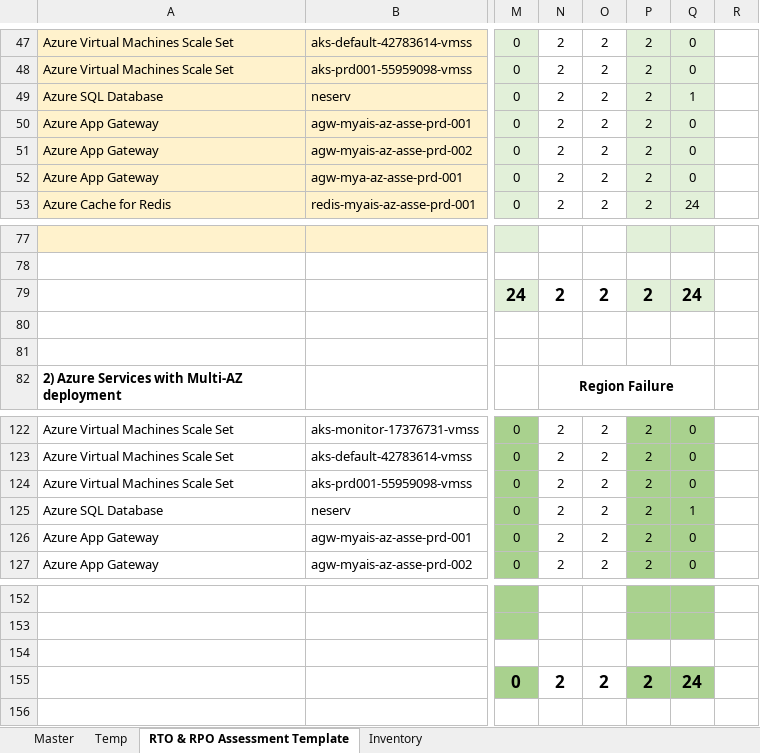
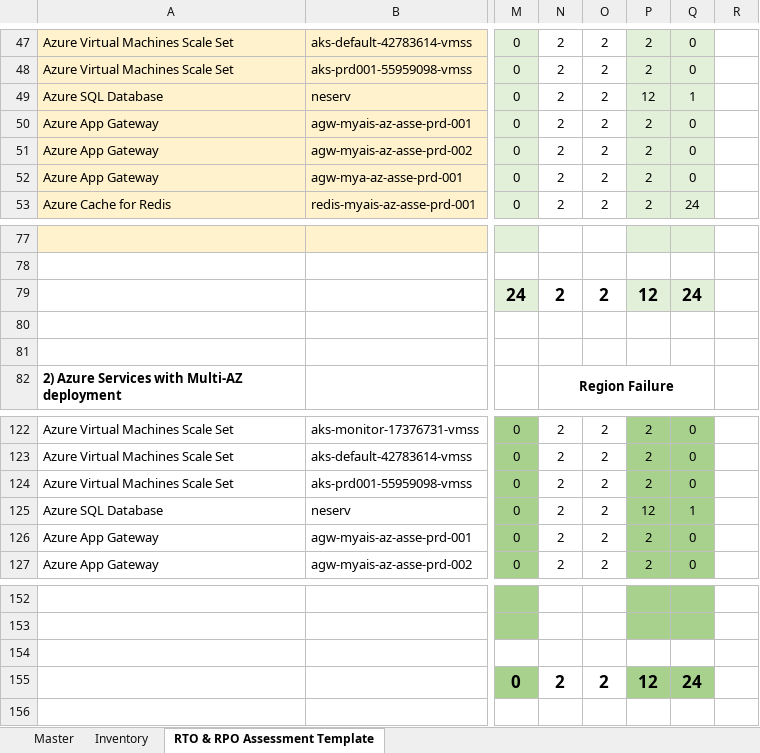
Before and after one commit to SmithMMTK/ARI-for-Reliability-Review, an Excel workbook: template.xlsx, sheet RTO & RPO Assessment Template, drawn as a sheet; only a part is shown, gaps mark what is left out; values as stored, in another font and other column widths than the file's, no borders; conditional formats not drawn; the diff names each change by its address in the sheet, - before the commit and + after, or states it on an @@ line.

Commit message:
Update template.xlsx

```diff
--- a/template.xlsx (sheet RTO & RPO Assessment Template)
+++ b/template.xlsx (sheet RTO & RPO Assessment Template)
-sheet tab: Temp
@@ sheet tab order changed: Master | Inventory | RTO & RPO Assessment Template @@
-P49: 2
+P49: 12
-P79: 2
+P79: 12
-P125: 2
+P125: 12
-P155: 2
+P155: 12
```
Also changed, not shown: sheet Inventory, sheet Master.
